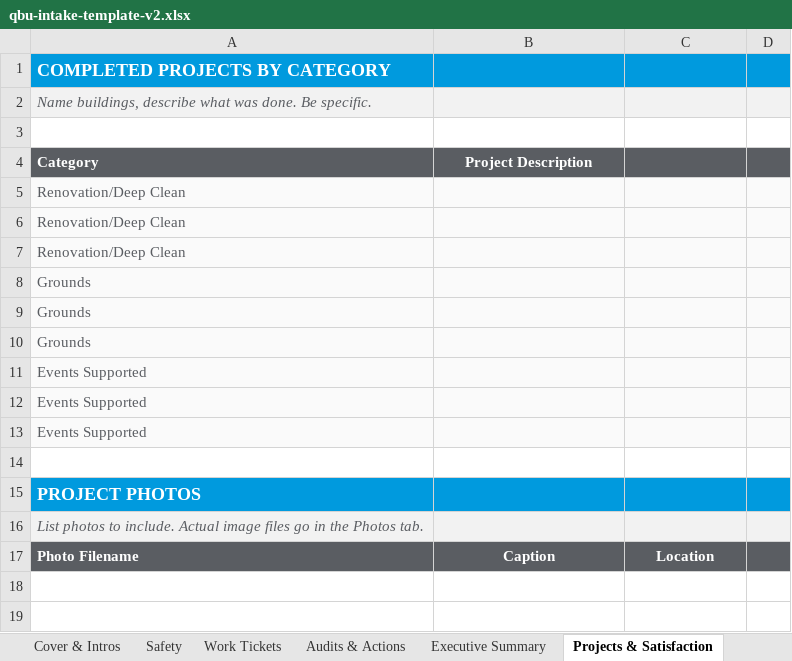
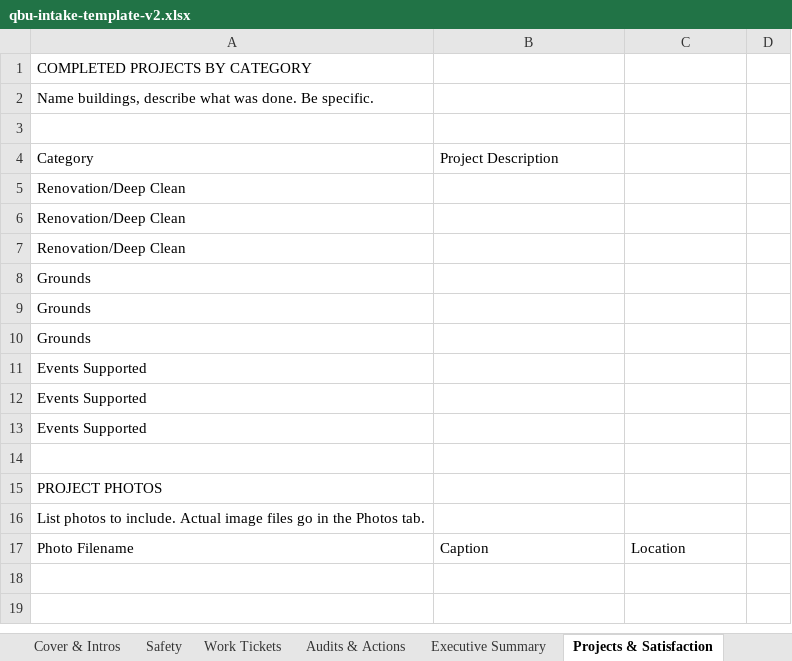
Before and after one commit to philipmarzullo/alf-tenant-portal, an Excel workbook: public/qbu-intake-template-v2.xlsx, sheet Projects & Satisfaction, drawn as a sheet; only a part is shown; values as stored, in another font and other column widths than the file's, no borders; the diff covers the shown part only; the diff names each change by its address in the sheet, - before the commit and + after, or states it on an @@ line.

```diff
--- a/public/qbu-intake-template-v2.xlsx (sheet Projects & Satisfaction)
+++ b/public/qbu-intake-template-v2.xlsx (sheet Projects & Satisfaction)
-A1:D1 fill: #009ADE
+A1:D1 fill: none
@@ A1 bold: on → off, text colour: #FFFFFF → black, text size: smaller @@
-A2 text colour: #5A5D62
+A2 text colour: black
-A2:D2 fill: #F2F2F2
+A2:D2 fill: none
-A2 italic: on
+A2 italic: off
@@ A4:B4 bold: on → off, text colour: #FFFFFF → black @@
-A4:D4 fill: #5A5D62
+A4:D4 fill: none
-B4 alignment: center
+B4 alignment: left
-A5:D13 fill: #FAFAFA
+A5:D13 fill: none
-A5:A13 text colour: #5A5D62
+A5:A13 text colour: black
-A15:D15 fill: #009ADE
+A15:D15 fill: none
@@ A15 bold: on → off, text colour: #FFFFFF → black, text size: smaller @@
-A16 text colour: #5A5D62
+A16 text colour: black
-A16:D16 fill: #F2F2F2
+A16:D16 fill: none
-A16 italic: on
+A16 italic: off
@@ A17:C17 bold: on → off, text colour: #FFFFFF → black @@
-A17:D17 fill: #5A5D62
+A17:D17 fill: none
-B17:C17 alignment: center
+B17:C17 alignment: left
```
Also changed, not shown: cell formats elsewhere in this sheet, sheet Financial, sheet Executive Summary, sheet Innovation & Roadmap, sheet Cover & Intros, sheet Challenges & Actions, sheet Work Tickets, 2 more sheets, 5 other files.
